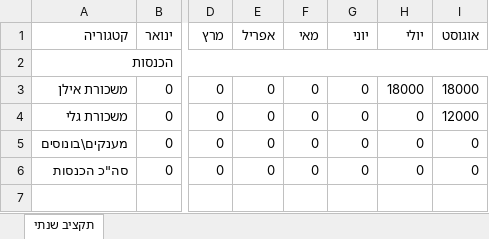
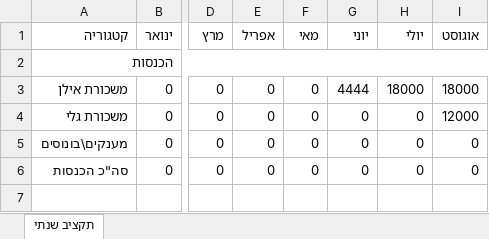
Before and after one commit to ilanafri/budget-dashboard, an Excel workbook: exp.xlsx, sheet תקציב שנתי, drawn as a sheet; only a part is shown, gaps mark what is left out; values as stored, in another font and other column widths than the file's, no borders; the diff names each change by its address in the sheet, - before the commit and + after, or states it on an @@ line.

Commit message:
עדכון exp.xlsx מהאפליקציה

```diff
--- a/exp.xlsx (sheet תקציב שנתי)
+++ b/exp.xlsx (sheet תקציב שנתי)
-G3 (יוני): 0
+G3 (יוני): 4444
```
